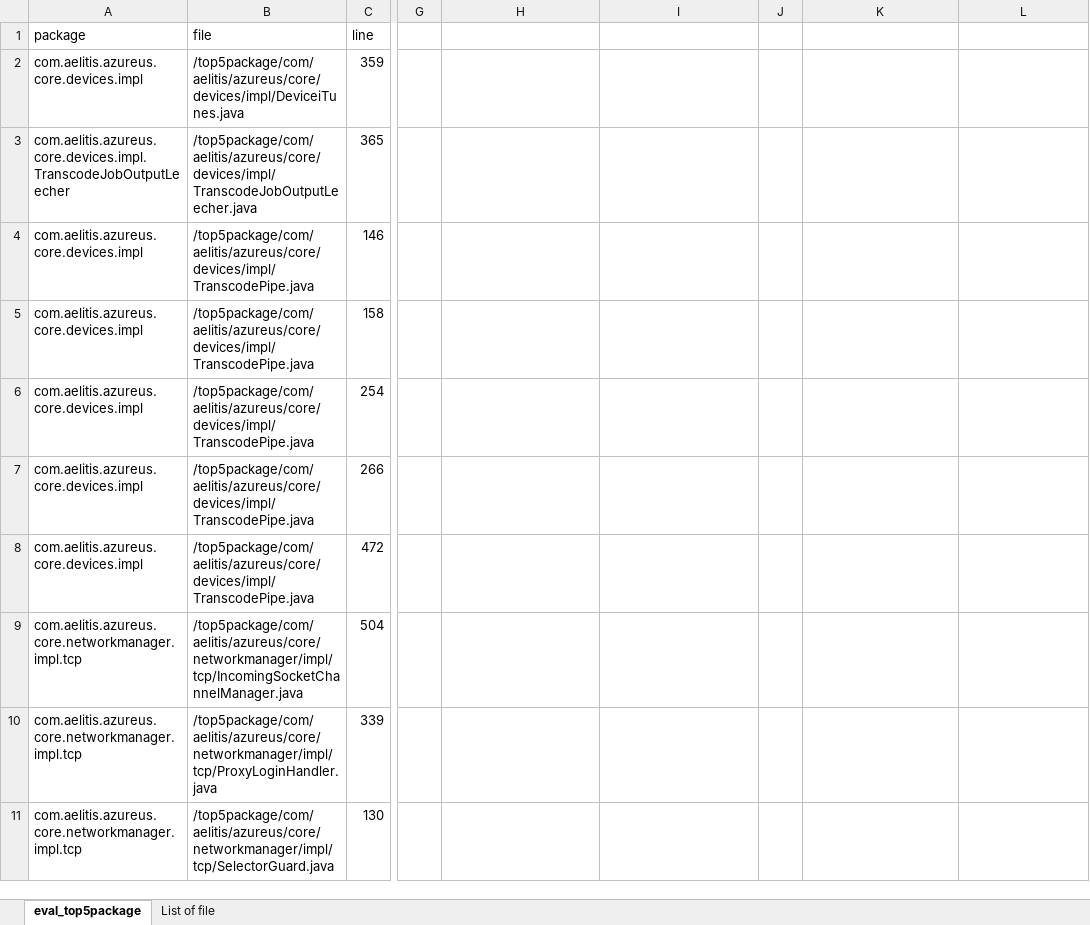
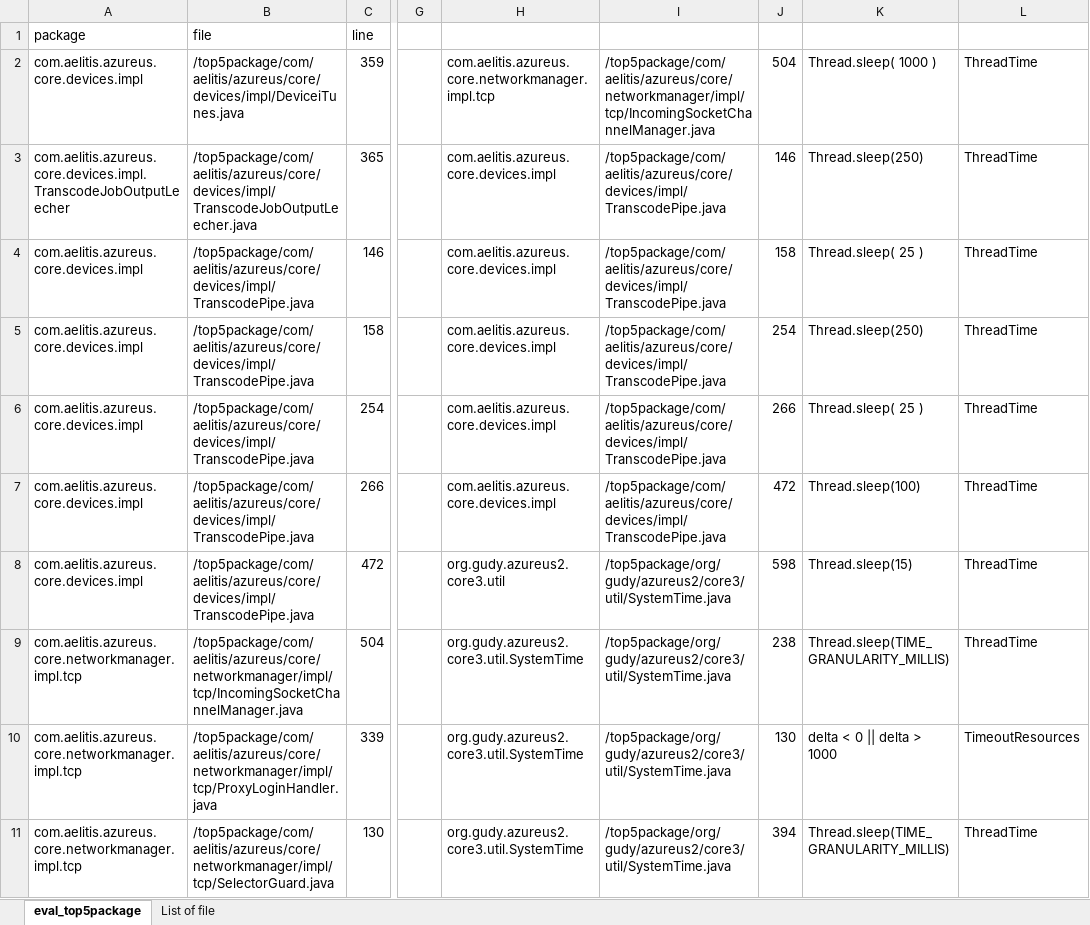
Before and after one commit to thisthat/java-time-verification, an Excel workbook: evaluation-vuze/csvs/random100/evaluation.xlsx, sheet eval_top5package, drawn as a sheet; only a part is shown, gaps mark what is left out; values as stored, in another font and other column widths than the file's, no borders; table styles not drawn; the diff covers the shown part only; the diff names each change by its address in the sheet, - before the commit and + after, or states it on an @@ line.

```diff
--- a/evaluation-vuze/csvs/random100/evaluation.xlsx (sheet eval_top5package)
+++ b/evaluation-vuze/csvs/random100/evaluation.xlsx (sheet eval_top5package)
-H2: (empty)
+H2: com.aelitis.azureus.core.networkmanager.impl.tcp
-I2: (empty)
+I2: /top5package/com/aelitis/azureus/core/networkmanager/impl/tcp/IncomingSocketChannelManager.java
-J2: (empty)
+J2: 504
-K2: (empty)
+K2: Thread.sleep( 1000 )
-L2:L9: (empty)
+L2:L9: ThreadTime
-H3:H7: (empty)
+H3:H7: com.aelitis.azureus.core.devices.impl
-I3:I7: (empty)
+I3:I7: /top5package/com/aelitis/azureus/core/devices/impl/TranscodePipe.java
-J3: (empty)
+J3: 146
-K3: (empty)
+K3: Thread.sleep(250)
-J4: (empty)
+J4: 158
-K4: (empty)
+K4: Thread.sleep( 25 )
-J5: (empty)
+J5: 254
-K5: (empty)
+K5: Thread.sleep(250)
-J6: (empty)
+J6: 266
-K6: (empty)
+K6: Thread.sleep( 25 )
-J7: (empty)
+J7: 472
-K7: (empty)
+K7: Thread.sleep(100)
-H8: (empty)
+H8: org.gudy.azureus2.core3.util
-I8:I11: (empty)
+I8:I11: /top5package/org/gudy/azureus2/core3/util/SystemTime.java
-J8: (empty)
+J8: 598
-K8: (empty)
+K8: Thread.sleep(15)
-H9:H11: (empty)
+H9:H11: org.gudy.azureus2.core3.util.SystemTime
-J9: (empty)
+J9: 238
-K9: (empty)
+K9: Thread.sleep(TIME_GRANULARITY_MILLIS)
-J10: (empty)
+J10: 130
-K10: (empty)
+K10: delta < 0 || delta > 1000
-L10: (empty)
+L10: TimeoutResources
-J11: (empty)
+J11: 394
-K11: (empty)
+K11: Thread.sleep(TIME_GRANULARITY_MILLIS)
-L11: (empty)
+L11: ThreadTime
```
Also changed, not shown: 1 added row and 150 edited cells elsewhere in this sheet, sheet List of file, 27 other files.
